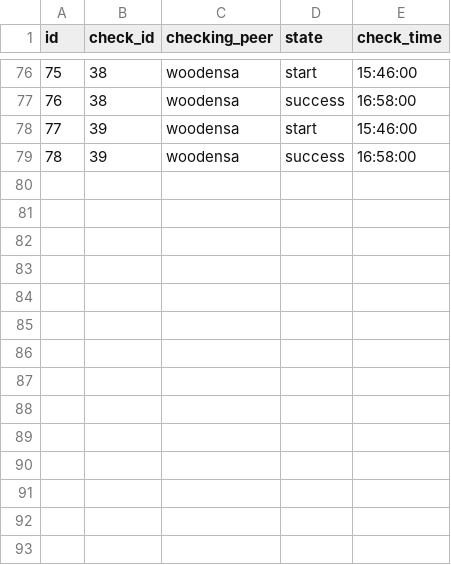
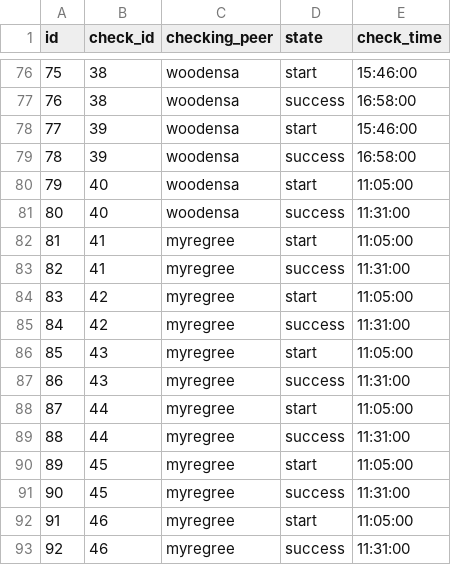
Before and after one commit to darrpama/SQL2_Info21_v1.0-2, a CSV file: src/csv/04-init_p2p.csv, drawn as a sheet; only a part is shown, gaps mark what is left out.

```diff
--- a/src/csv/04-init_p2p.csv
+++ b/src/csv/04-init_p2p.csv
@@ -79 +79,15 @@ id,check_id,checking_peer,state,check_time
 78,39,woodensa,success,16:58:00
+79,40,woodensa,start,11:05:00
+80,40,woodensa,success,11:31:00
+81,41,myregree,start,11:05:00
+82,41,myregree,success,11:31:00
+83,42,myregree,start,11:05:00
+84,42,myregree,success,11:31:00
+85,43,myregree,start,11:05:00
+86,43,myregree,success,11:31:00
+87,44,myregree,start,11:05:00
+88,44,myregree,success,11:31:00
+89,45,myregree,start,11:05:00
+90,45,myregree,success,11:31:00
+91,46,myregree,start,11:05:00
+92,46,myregree,success,11:31:00
```
Also changed, not shown: src/csv/03-init_checks.csv.
